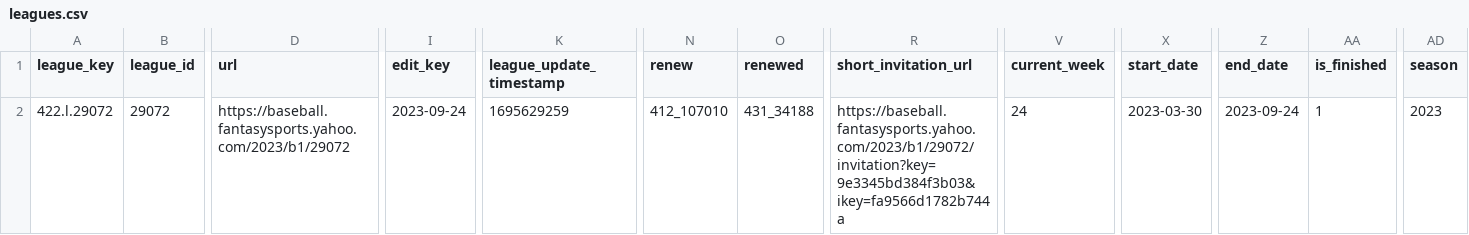
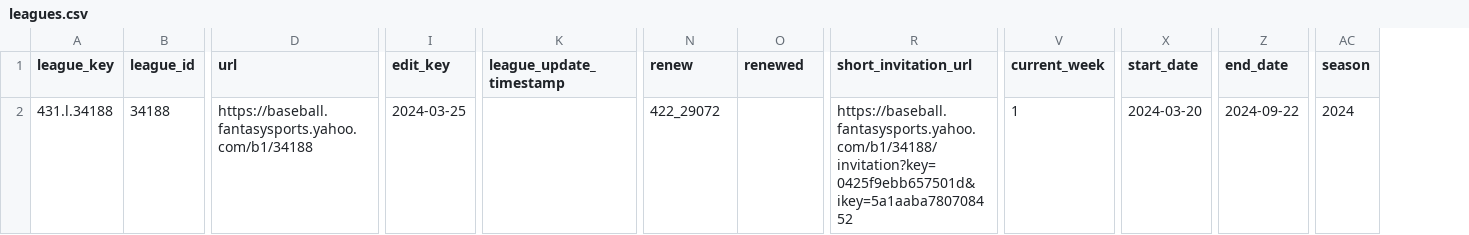
Before and after one commit to nicktaylorstl/MLB_Highlights, a CSV file: data/leagues.csv, drawn as a sheet; only a part is shown, gaps mark what is left out; removed rows and columns are numbered as before the commit, all else as after; the diff names each change by its address in the sheet, - before the commit and + after, or states it on an @@ line.

```diff
--- a/data/leagues.csv
+++ b/data/leagues.csv
-column AA (is_finished), row 2: 1
-A2 (league_key): 422.l.29072
+A2 (league_key): 431.l.34188
-B2 (league_id): 29072
+B2 (league_id): 34188
-D2 (url): https://baseball.fantasysports.yahoo.com/2023/b1/29072
+D2 (url): https://baseball.fantasysports.yahoo.com/b1/34188
-I2 (edit_key): 2023-09-24
+I2 (edit_key): 2024-03-25
-K2 (league_update_timestamp): 1695629259
+K2 (league_update_timestamp): (empty)
-N2 (renew): 412_107010
+N2 (renew): 422_29072
-O2 (renewed): 431_34188
+O2 (renewed): (empty)
-R2 (short_invitation_url): https://baseball.fantasysports.yahoo.com/2023/b1/29072/invitation?key=9e3345bd384f3b03&ikey=fa9566d1782b744a
+R2 (short_invitation_url): https://baseball.fantasysports.yahoo.com/b1/34188/invitation?key=0425f9ebb657501d&ikey=5a1aaba780708452
-V2 (current_week): 24
+V2 (current_week): 1
-X2 (start_date): 2023-03-30
+X2 (start_date): 2024-03-20
-Z2 (end_date): 2023-09-24
+Z2 (end_date): 2024-09-22
-AC2 (season): 2023
+AC2 (season): 2024
```
Also changed, not shown: data/teams.csv, 17 other files.
